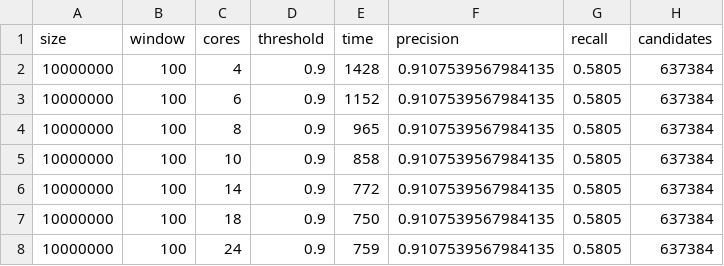
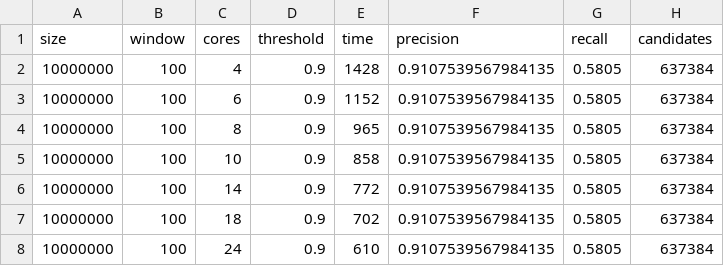
Before and after one commit to mkmik/pace, a CSV file: pace-stats/cores.csv, drawn as a sheet.

Commit message:
fixup cores times

```diff
--- a/pace-stats/cores.csv
+++ b/pace-stats/cores.csv
@@ -6,3 +6,3 @@ size,window, cores, threshold,time,precision,recall,candidates
 10000000,100,14,0.9,772,0.9107539567984135,0.5805,637384
-10000000,100,18,0.9,750,0.9107539567984135,0.5805,637384
-10000000,100,24,0.9,759,0.9107539567984135,0.5805,637384
+10000000,100,18,0.9,702,0.9107539567984135,0.5805,637384
+10000000,100,24,0.9,610,0.9107539567984135,0.5805,637384
```
